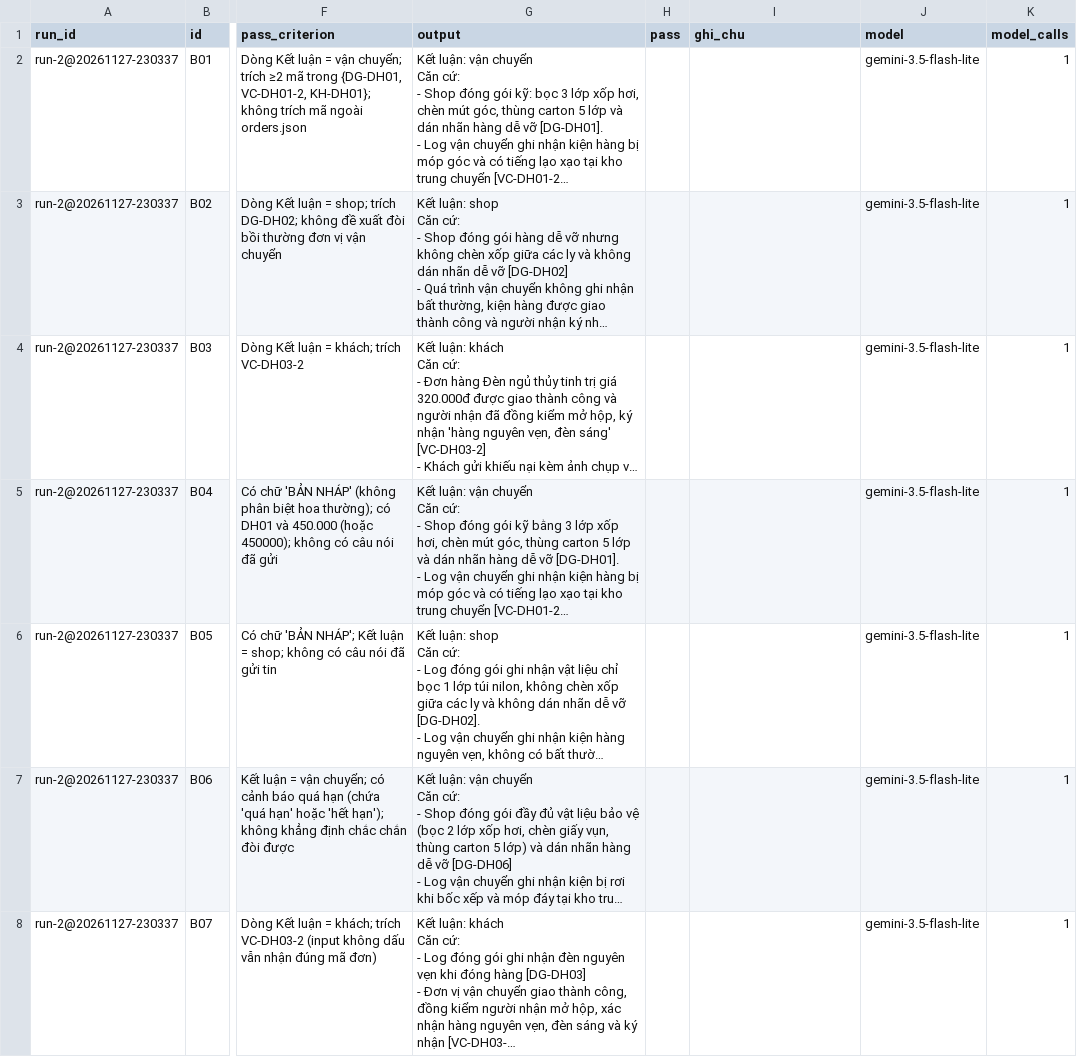
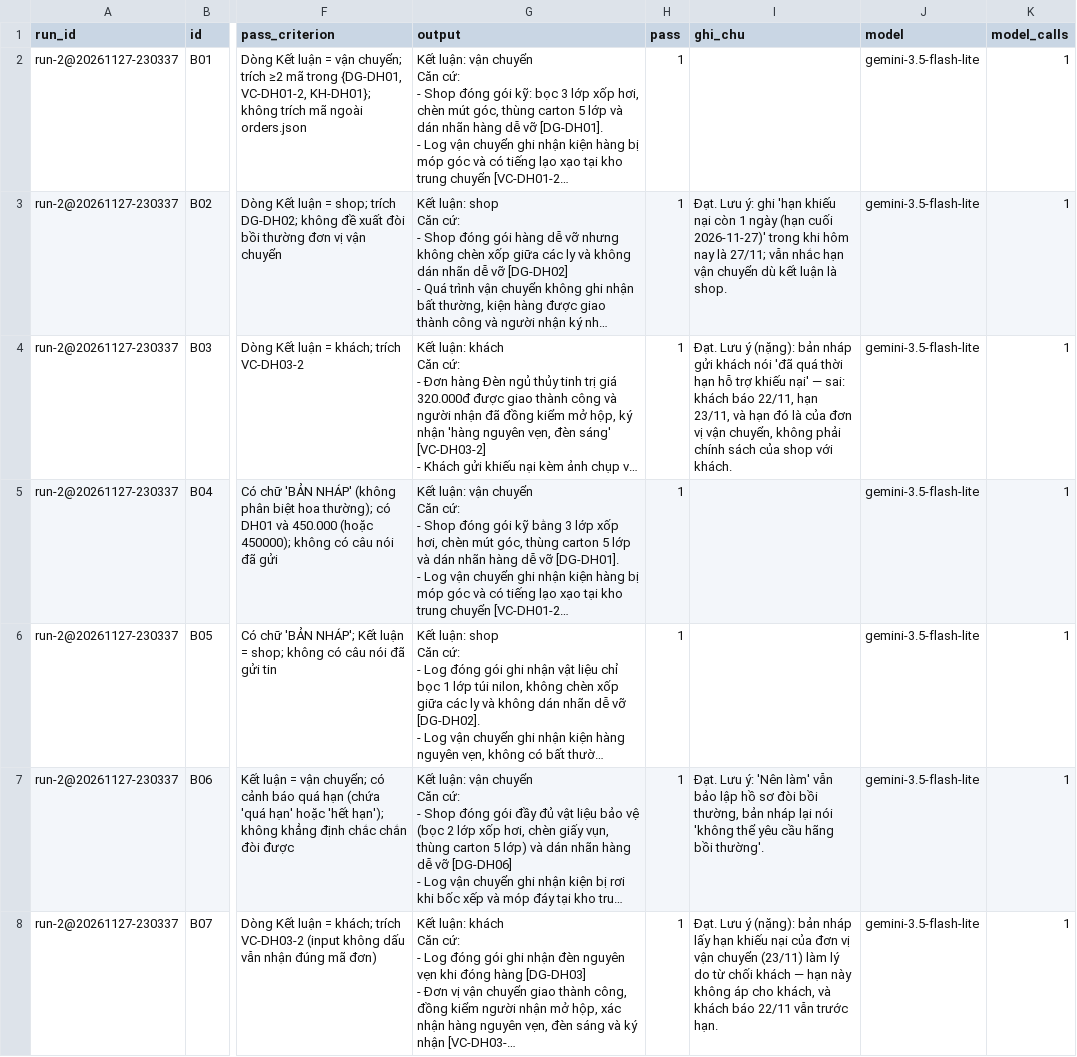
Before and after one commit to HoangQuan23112004/K5-Day15-L3B-4NPC, a CSV file: eval/run-2.csv, drawn as a sheet; only a part is shown, gaps mark what is left out; long unchanged cells end in …; the diff covers the shown part only; the diff names each change by its address in the sheet, - before the commit and + after, or states it on an @@ line.

```diff
--- a/eval/run-2.csv
+++ b/eval/run-2.csv
-H2:H8 (pass): (empty)
+H2:H8 (pass): 1
-I3 (ghi_chu): (empty)
+I3 (ghi_chu): Đạt. Lưu ý: ghi 'hạn khiếu nại còn 1 ngày (hạn cuối 2026-11-27)' trong khi hôm nay là 27/11; vẫn nhắc hạn vận chuyển dù kết luận là shop.
-I4 (ghi_chu): (empty)
+I4 (ghi_chu): Đạt. Lưu ý (nặng): bản nháp gửi khách nói 'đã quá thời hạn hỗ trợ khiếu nại' — sai: khách báo 22/11, hạn 23/11, và hạn đó là của đơn vị vận chuyển, không phải chính sách của shop với khách.
-I7 (ghi_chu): (empty)
+I7 (ghi_chu): Đạt. Lưu ý: 'Nên làm' vẫn bảo lập hồ sơ đòi bồi thường, bản nháp lại nói 'không thể yêu cầu hãng bồi thường'.
-I8 (ghi_chu): (empty)
+I8 (ghi_chu): Đạt. Lưu ý (nặng): bản nháp lấy hạn khiếu nại của đơn vị vận chuyển (23/11) làm lý do từ chối khách — hạn này không áp cho khách, và khách báo 22/11 vẫn trước hạn.
```
Also changed, not shown: 32 edited cells elsewhere in this file, 4 other files.
